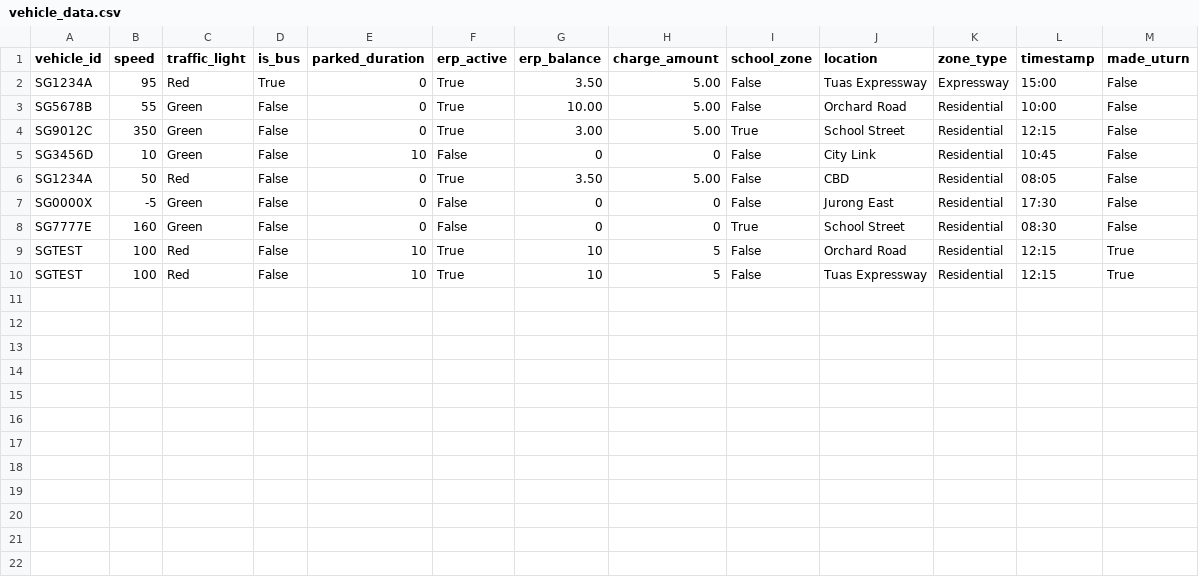
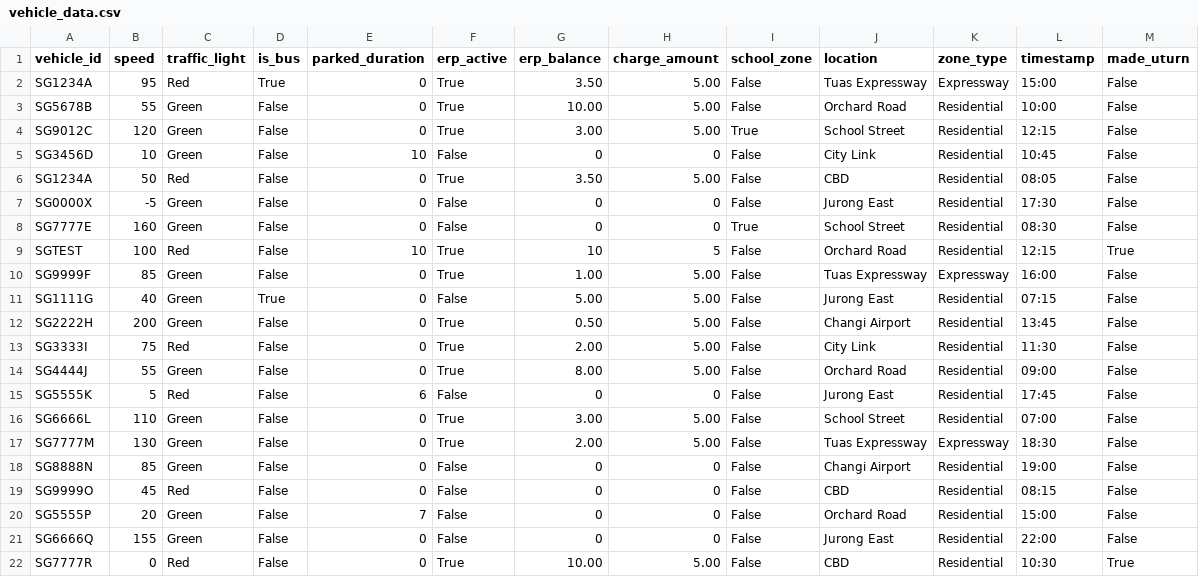
Before and after one commit to hendrikyong/AICT_Assignment_1, a CSV file: requirement_2/vehicle_data.csv, drawn as a sheet; removed rows and columns are numbered as before the commit, all else as after; the diff names each change by its address in the sheet, - before the commit and + after, or states it on an @@ line.

Commit message:
Add more data

```diff
--- a/requirement_2/vehicle_data.csv
+++ b/requirement_2/vehicle_data.csv
-B4 (speed): 350
+B4 (speed): 120
-row 10: SGTEST | 100 | Red | False | 10 | True | 10 | 5 | False | Tuas Expressway | Residential | 12:15 | True
+row 10: SG9999F | 85 | Green | False | 0 | True | 1.00 | 5.00 | False | Tuas Expressway | Expressway | 16:00 | False
+row 11: SG1111G | 40 | Green | True | 0 | False | 5.00 | 5.00 | False | Jurong East | Residential | 07:15 | False
+row 12: SG2222H | 200 | Green | False | 0 | True | 0.50 | 5.00 | False | Changi Airport | Residential | 13:45 | False
+row 13: SG3333I | 75 | Red | False | 0 | True | 2.00 | 5.00 | False | City Link | Residential | 11:30 | False
+row 14: SG4444J | 55 | Green | False | 0 | True | 8.00 | 5.00 | False | Orchard Road | Residential | 09:00 | False
+row 15: SG5555K | 5 | Red | False | 6 | False | 0 | 0 | False | Jurong East | Residential | 17:45 | False
+row 16: SG6666L | 110 | Green | False | 0 | True | 3.00 | 5.00 | False | School Street | Residential | 07:00 | False
+row 17: SG7777M | 130 | Green | False | 0 | True | 2.00 | 5.00 | False | Tuas Expressway | Expressway | 18:30 | False
+row 18: SG8888N | 85 | Green | False | 0 | False | 0 | 0 | False | Changi Airport | Residential | 19:00 | False
+row 19: SG9999O | 45 | Red | False | 0 | False | 0 | 0 | False | CBD | Residential | 08:15 | False
+row 20: SG5555P | 20 | Green | False | 7 | False | 0 | 0 | False | Orchard Road | Residential | 15:00 | False
+row 21: SG6666Q | 155 | Green | False | 0 | False | 0 | 0 | False | Jurong East | Residential | 22:00 | False
+row 22: SG7777R | 0 | Red | False | 0 | True | 10.00 | 5.00 | False | CBD | Residential | 10:30 | True
```
Also changed, not shown: 1 other file.
